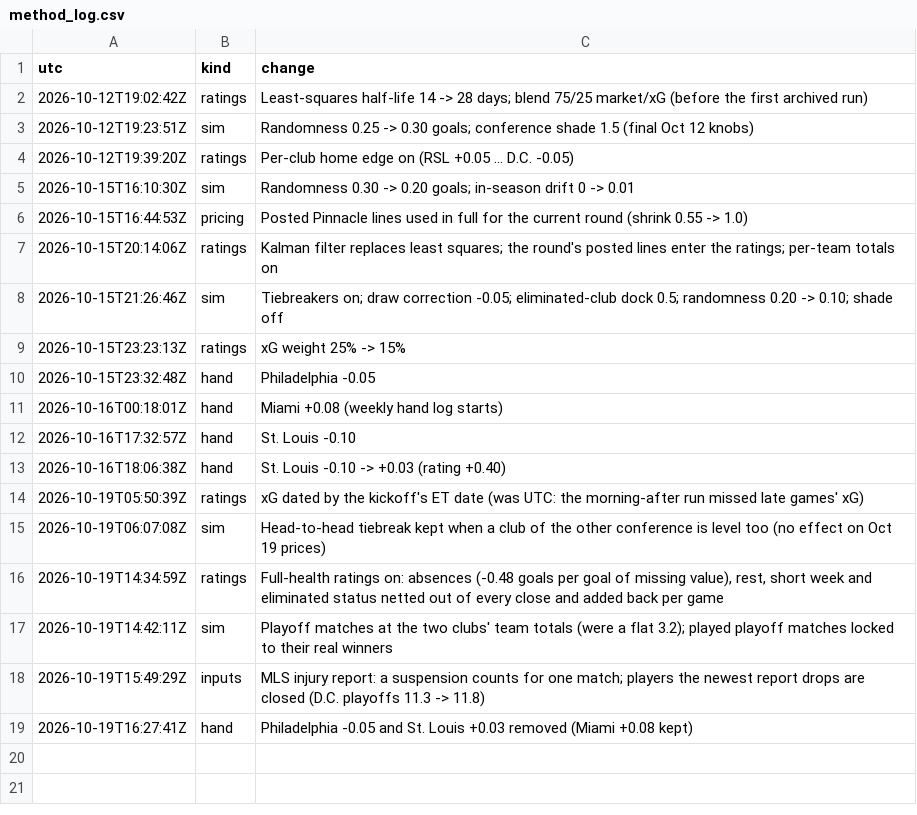
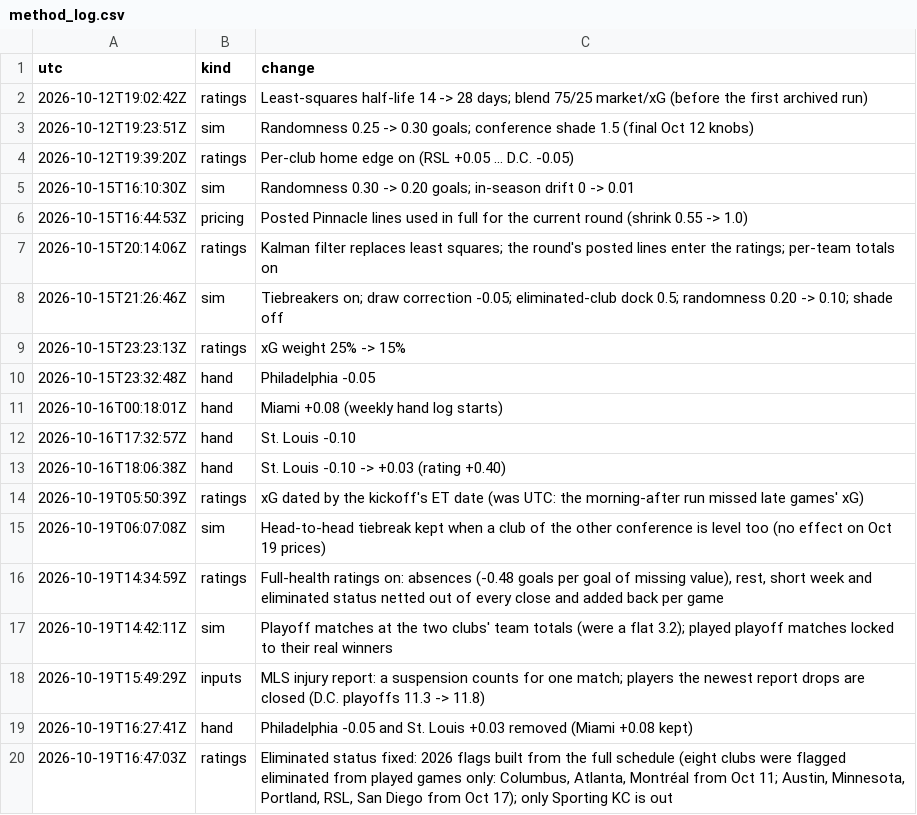
Before and after one commit to TheBallr/MLS-FUTURES, a CSV file: data/ratings/method_log.csv, drawn as a sheet.

```diff
--- a/data/ratings/method_log.csv
+++ b/data/ratings/method_log.csv
@@ -19 +19,2 @@ utc,kind,change
 2026-10-19T16:27:41Z,hand,Philadelphia -0.05 and St. Louis +0.03 removed (Miami +0.08 kept)
+2026-10-19T16:47:03Z,ratings,"Eliminated status fixed: 2026 flags built from the full schedule (eight clubs were flagged eliminated from played games only: Columbus, Atlanta, Montréal from Oct 11; Austin, Minnesota, Portland, RSL, San Diego from Oct 17); only Sporting KC is out"
```
Also changed, not shown: data/ratings/blend.csv, data/ratings/ratings_history.csv, 22 other files.
